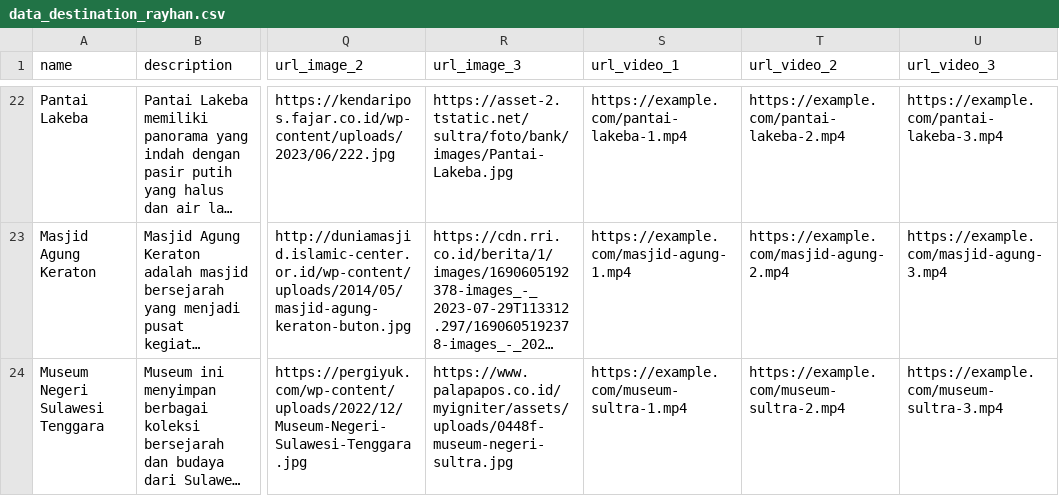
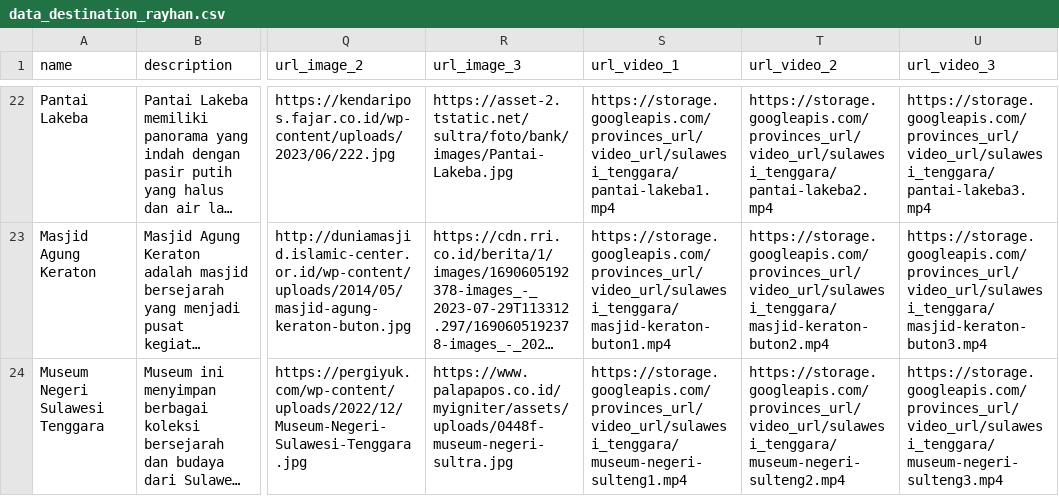
Before and after one commit to Capstone-Project-Sustain-Tour-Group-3/de-capstone, a CSV file: data_destination_rayhan.csv, drawn as a sheet; only a part is shown, gaps mark what is left out; long unchanged cells end in …; the diff covers the shown part only; the diff names each change by its address in the sheet, - before the commit and + after, or states it on an @@ line.

Commit message:
add data video sulawesi done

```diff
--- a/data_destination_rayhan.csv
+++ b/data_destination_rayhan.csv
-S22 (url_video_1): https://example.com/pantai-lakeba-1.mp4
+S22 (url_video_1): https://storage.googleapis.com/provinces_url/video_url/sulawesi_tenggara/pantai-lakeba1.mp4
-T22 (url_video_2): https://example.com/pantai-lakeba-2.mp4
+T22 (url_video_2): https://storage.googleapis.com/provinces_url/video_url/sulawesi_tenggara/pantai-lakeba2.mp4
-U22 (url_video_3): https://example.com/pantai-lakeba-3.mp4
+U22 (url_video_3): https://storage.googleapis.com/provinces_url/video_url/sulawesi_tenggara/pantai-lakeba3.mp4
-S23 (url_video_1): https://example.com/masjid-agung-1.mp4
+S23 (url_video_1): https://storage.googleapis.com/provinces_url/video_url/sulawesi_tenggara/masjid-keraton-buton1.mp4
-T23 (url_video_2): https://example.com/masjid-agung-2.mp4
+T23 (url_video_2): https://storage.googleapis.com/provinces_url/video_url/sulawesi_tenggara/masjid-keraton-buton2.mp4
-U23 (url_video_3): https://example.com/masjid-agung-3.mp4
+U23 (url_video_3): https://storage.googleapis.com/provinces_url/video_url/sulawesi_tenggara/masjid-keraton-buton3.mp4
-S24 (url_video_1): https://example.com/museum-sultra-1.mp4
+S24 (url_video_1): https://storage.googleapis.com/provinces_url/video_url/sulawesi_tenggara/museum-negeri-sulteng1.mp4
-T24 (url_video_2): https://example.com/museum-sultra-2.mp4
+T24 (url_video_2): https://storage.googleapis.com/provinces_url/video_url/sulawesi_tenggara/museum-negeri-sulteng2.mp4
-U24 (url_video_3): https://example.com/museum-sultra-3.mp4
+U24 (url_video_3): https://storage.googleapis.com/provinces_url/video_url/sulawesi_tenggara/museum-negeri-sulteng3.mp4
```
Also changed, not shown: 1 removed row and 37 edited cells elsewhere in this file.
